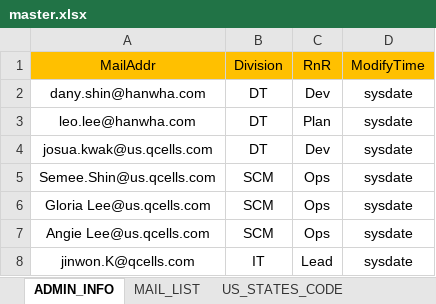
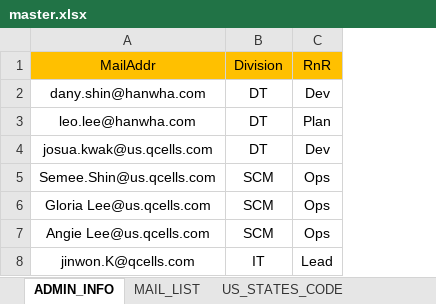
Before and after one commit to KyoungsupShin/US_ATP_BI, an Excel workbook: data/master.xlsx, sheet ADMIN_INFO, drawn as a sheet; values as stored, in another font and other column widths than the file's, no borders; the diff names each change by its address in the sheet, - before the commit and + after, or states it on an @@ line.

```diff
--- a/data/master.xlsx (sheet ADMIN_INFO)
+++ b/data/master.xlsx (sheet ADMIN_INFO)
-column D, rows 1-8: ModifyTime | sysdate | sysdate | sysdate | sysdate | sysdate | sysdate | sysdate
```
Also changed, not shown: sheet MAIL_LIST, sheet SHEET_INFO, sheet WAREHOUSE_INFO, 18 other files.
